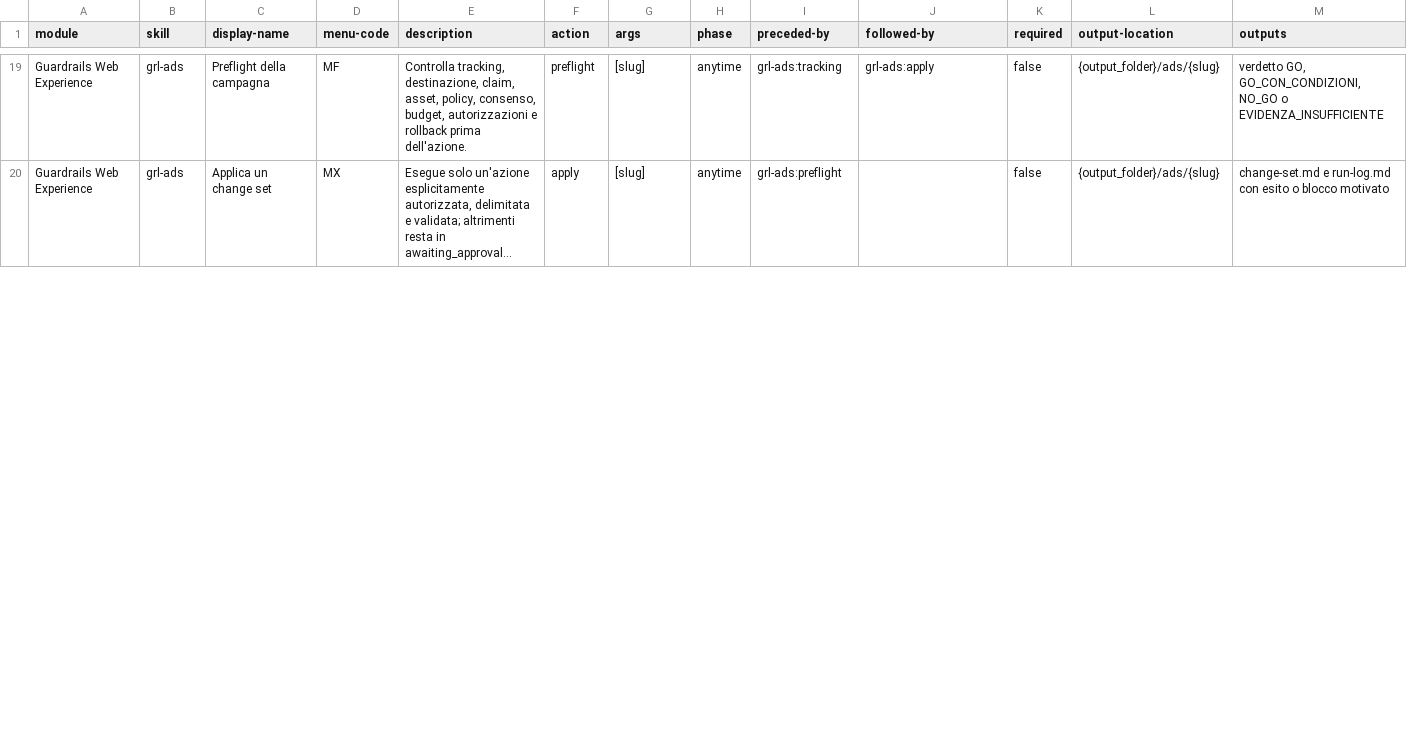
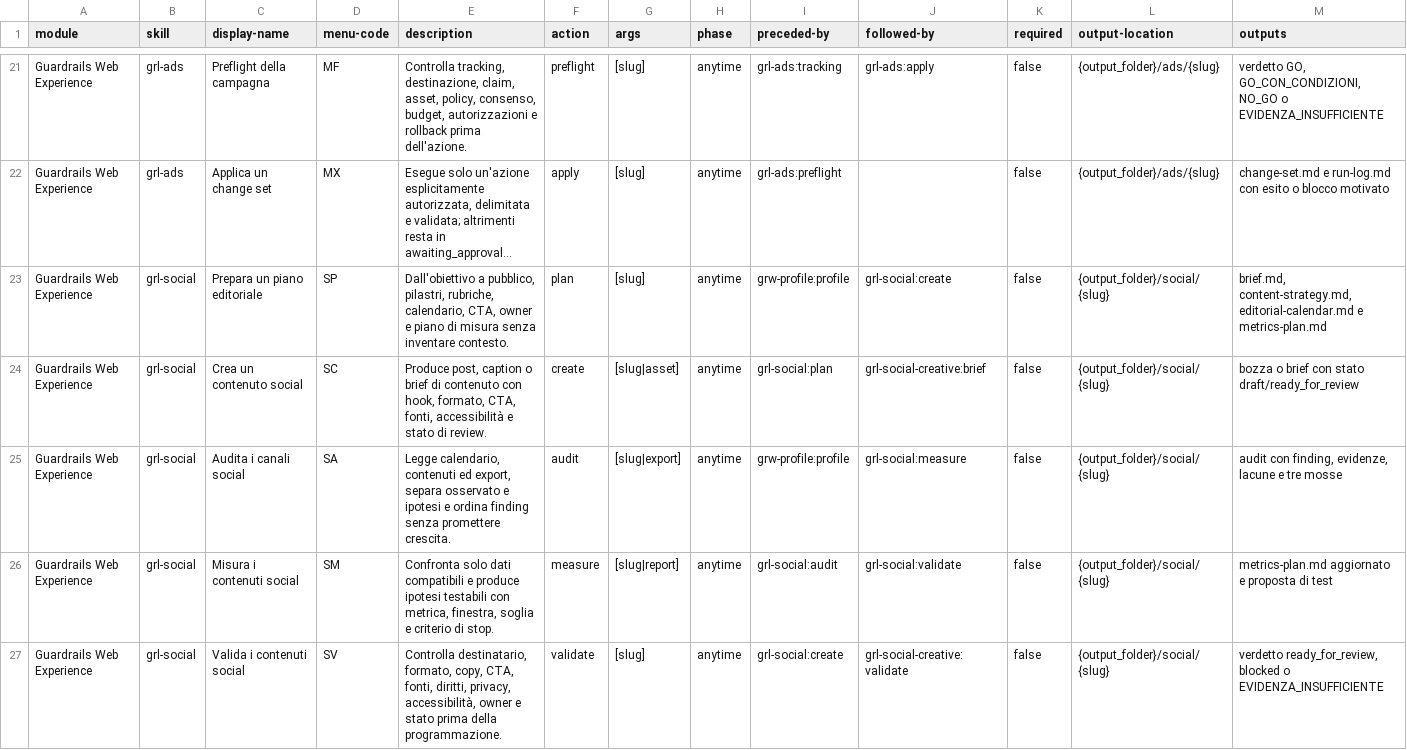
Before and after one commit to mlarese/bmad-module-guardrails-web, a CSV file: src/module-help.csv, drawn as a sheet; only a part is shown, gaps mark what is left out; long unchanged cells end in …; the diff covers the shown part only; the diff names each change by its address in the sheet, - before the commit and + after, or states it on an @@ line.

Commit message:
feat(grl): add social content and creative video team

```diff
--- a/src/module-help.csv
+++ b/src/module-help.csv
+row 23: Guardrails Web Experience | grl-social | Prepara un piano editoriale | SP | Dall'obiettivo a pubblico, pilastri, rubriche, calendario, CTA, owner e piano di misura senza inventare contesto. | plan | [slug] | anytime | grw-profile:profile | grl-social:create | false | {output_folder}/social/{slug} | brief.md, content-strategy.md, editorial-calendar.md e metrics-plan.md
+row 24: Guardrails Web Experience | grl-social | Crea un contenuto social | SC | Produce post, caption o brief di contenuto con hook, formato, CTA, fonti, accessibilità e stato di review. | create | [slug|asset] | anytime | grl-social:plan | grl-social-creative:brief | false | {output_folder}/social/{slug} | bozza o brief con stato draft/ready_for_review
+row 25: Guardrails Web Experience | grl-social | Audita i canali social | SA | Legge calendario, contenuti ed export, separa osservato e ipotesi e ordina finding senza promettere crescita. | audit | [slug|export] | anytime | grw-profile:profile | grl-social:measure | false | {output_folder}/social/{slug} | audit con finding, evidenze, lacune e tre mosse
+row 26: Guardrails Web Experience | grl-social | Misura i contenuti social | SM | Confronta solo dati compatibili e produce ipotesi testabili con metrica, finestra, soglia e criterio di stop. | measure | [slug|report] | anytime | grl-social:audit | grl-social:validate | false | {output_folder}/social/{slug} | metrics-plan.md aggiornato e proposta di test
+row 27: Guardrails Web Experience | grl-social | Valida i contenuti social | SV | Controlla destinatario, formato, copy, CTA, fonti, diritti, privacy, accessibilità, owner e stato prima della programmazione. | validate | [slug] | anytime | grl-social:create | grl-social-creative:validate | false | {output_folder}/social/{slug} | verdetto ready_for_review, blocked o EVIDENZA_INSUFFICIENTE
```
Also changed, not shown: 6 added rows and 2 edited cells elsewhere in this file, 32 other files.
